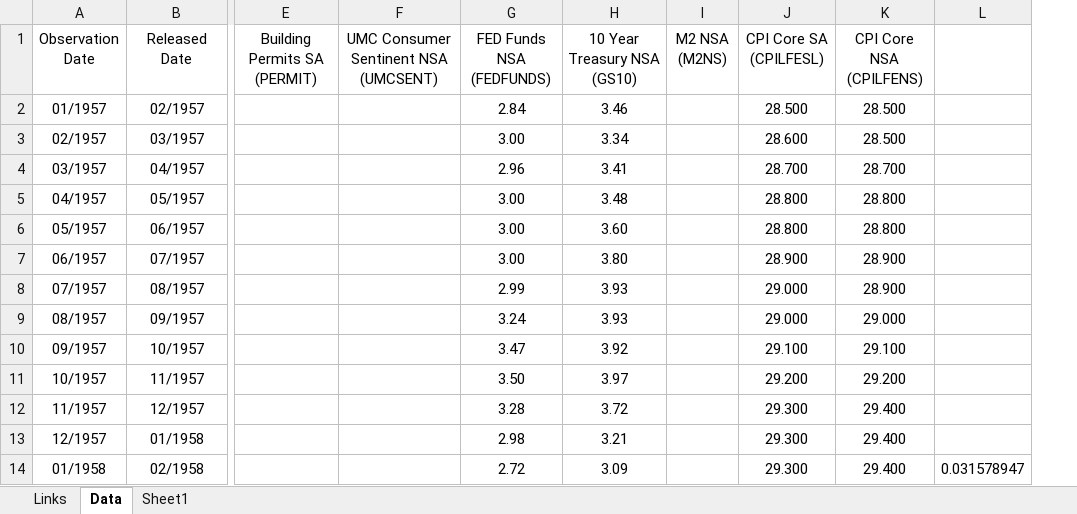
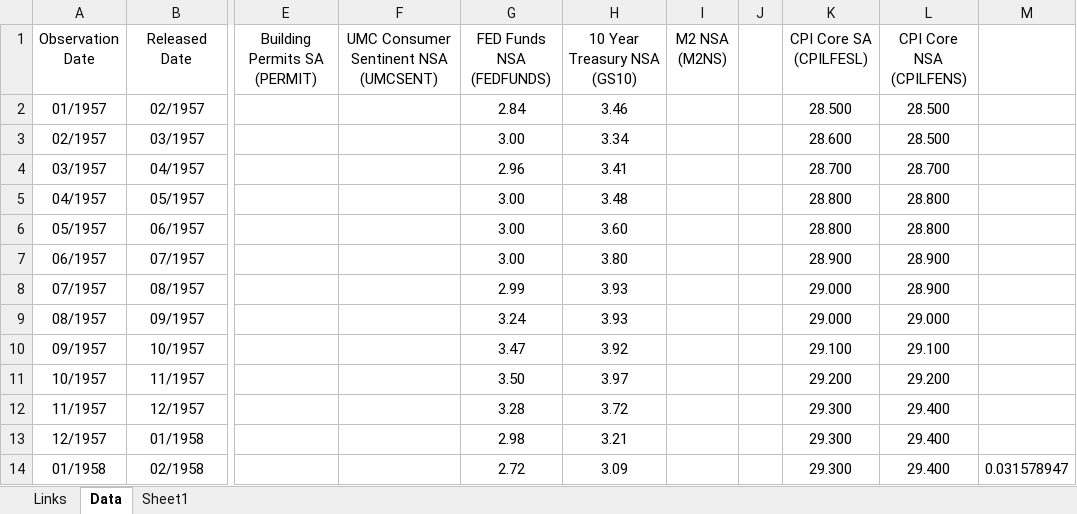
Before and after one commit to git-filip/US_Core_Inflation_Forecast, an Excel workbook: US Core Inflation Forecast.xlsx, sheet Data, drawn as a sheet; only a part is shown, gaps mark what is left out; values as stored, in another font and other column widths than the file's, no borders; the diff names each change by its address in the sheet, - before the commit and + after, or states it on an @@ line.

```diff
--- a/US Core Inflation Forecast.xlsx (sheet Data)
+++ b/US Core Inflation Forecast.xlsx (sheet Data)
+column J, empty
```
Also changed, not shown: sheet Sheet1, formulas that keep their value, charts or pictures, 4 other files.
